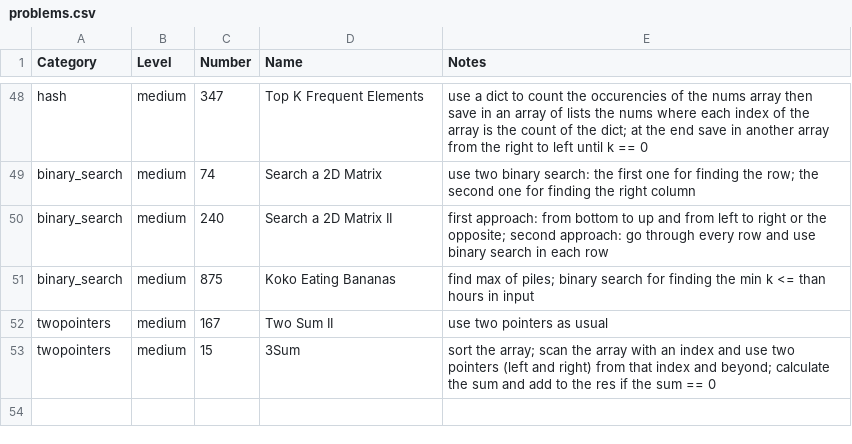
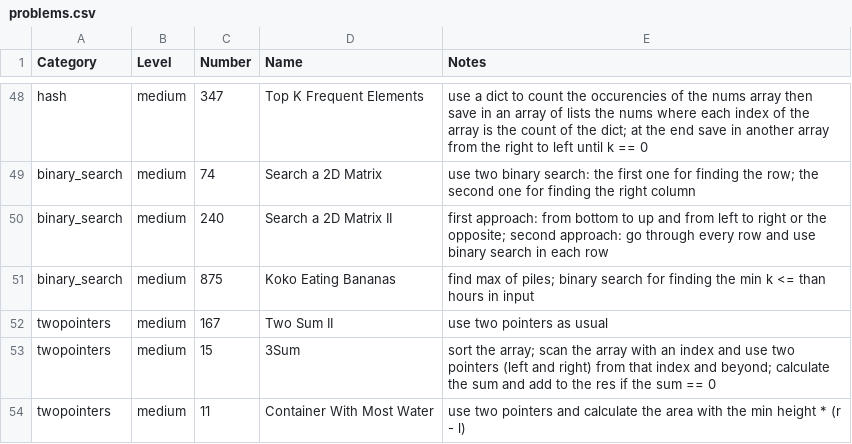
Before and after one commit to mcbaguetti/leetpy, a CSV file: problems.csv, drawn as a sheet; only a part is shown, gaps mark what is left out; the diff names each change by its address in the sheet, - before the commit and + after, or states it on an @@ line.

Commit message:
new two pointer problem

```diff
--- a/problems.csv
+++ b/problems.csv
+row 54: twopointers | medium | 11 | Container With Most Water | use two pointers and calculate the area with the min height * (r - l)
```
Also changed, not shown: 2 other files.
